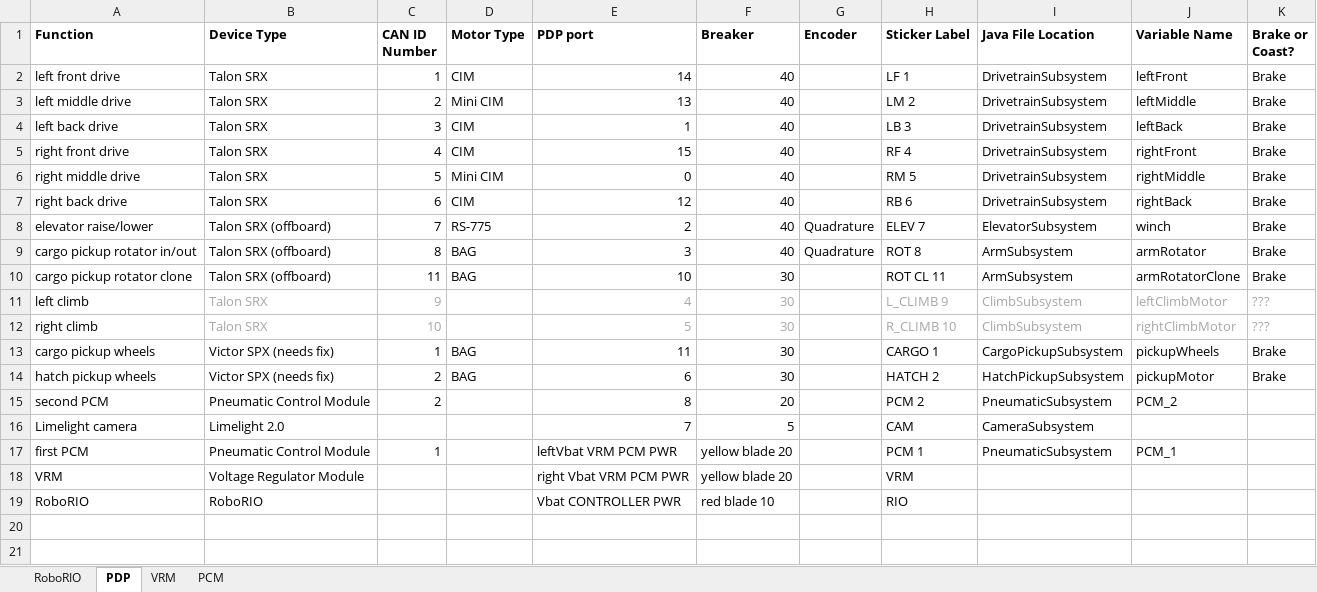
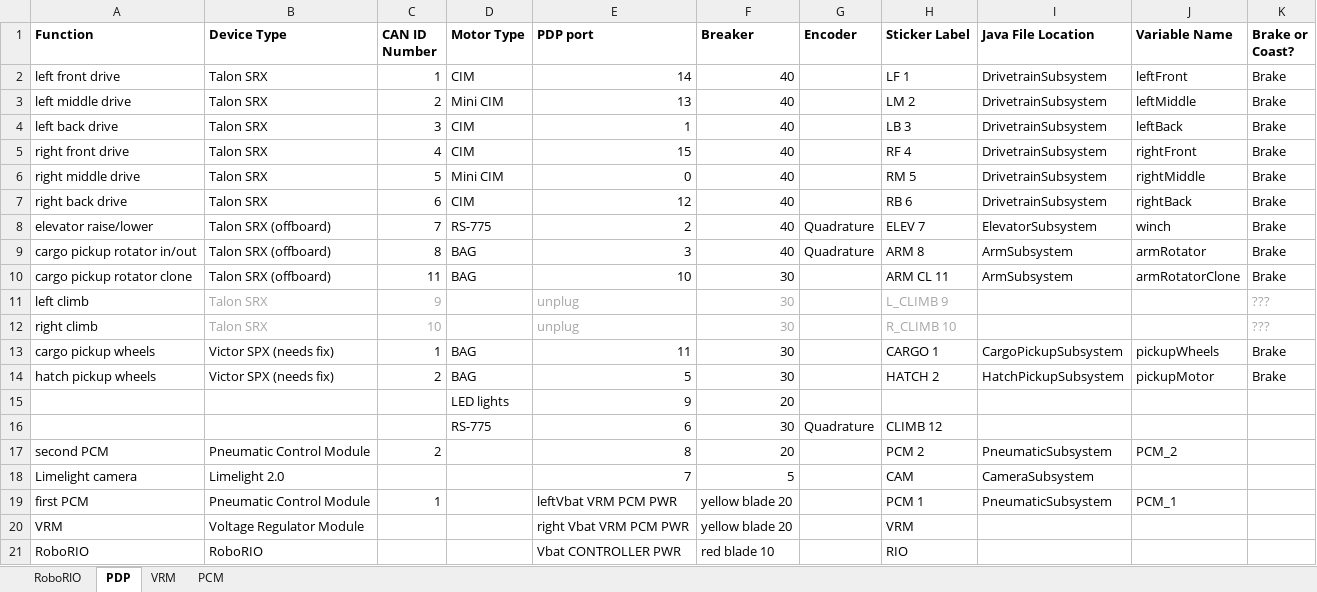
Before and after one commit to WarriorRobots/deepspace-season, an Excel workbook: resources/wiring-guide.xlsx, sheet PDP, drawn as a sheet; values as stored, in another font and other column widths than the file's, no borders; the diff names each change by its address in the sheet, - before the commit and + after, or states it on an @@ line.

Commit message:
Update wiring guide (obsolete now)

```diff
--- a/resources/wiring-guide.xlsx (sheet PDP)
+++ b/resources/wiring-guide.xlsx (sheet PDP)
-H9 (Sticker Label): ROT 8
+H9 (Sticker Label): ARM 8
-H10 (Sticker Label): ROT CL 11
+H10 (Sticker Label): ARM CL 11
-E11 (PDP port): 4
+E11 (PDP port): unplug
-I11:I12 (Java File Location): ClimbSubsystem
+I11:I12 (Java File Location): (empty)
-J11 (Variable Name): leftClimbMotor
+J11 (Variable Name): (empty)
-E12 (PDP port): 5
+E12 (PDP port): unplug
-J12 (Variable Name): rightClimbMotor
+J12 (Variable Name): (empty)
-E14 (PDP port): 6
+E14 (PDP port): 5
+row 15:  |  |  | LED lights | 9 | 20
+row 16:  |  |  | RS-775 | 6 | 30 | Quadrature | CLIMB 12
```
